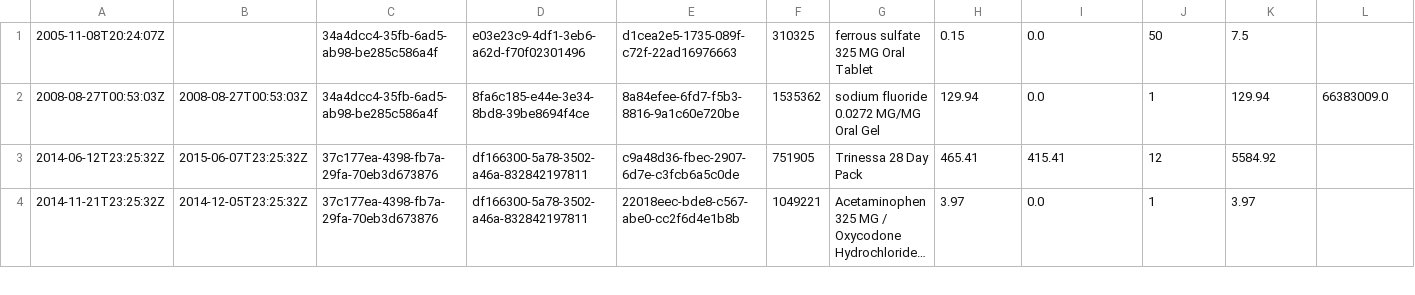
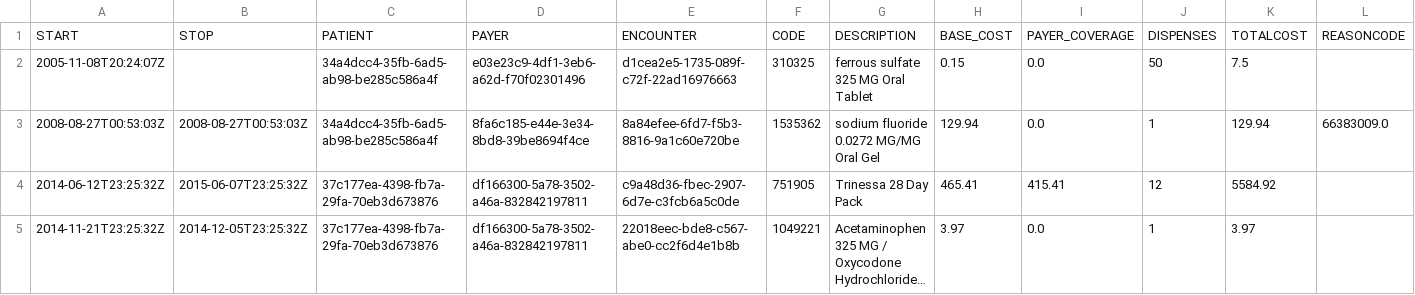
Before and after one commit to bbrown-research/839_final_project, a CSV file: data/test_medications.csv, drawn as a sheet; only a part is shown; long unchanged cells end in …; rows hold the shown columns only; the diff names each change by its address in the sheet, - before the commit and + after, or states it on an @@ line.

```diff
--- a/data/test_medications.csv
+++ b/data/test_medications.csv
+row 1: START | STOP | PATIENT | PAYER | ENCOUNTER | CODE | DESCRIPTION | BASE_COST | PAYER_COVERAGE | DISPENSES | TOTALCOST | REASONCODE
```
Also changed, not shown: data/test_allergies.csv, data/test_patients.csv, 6 other files.
